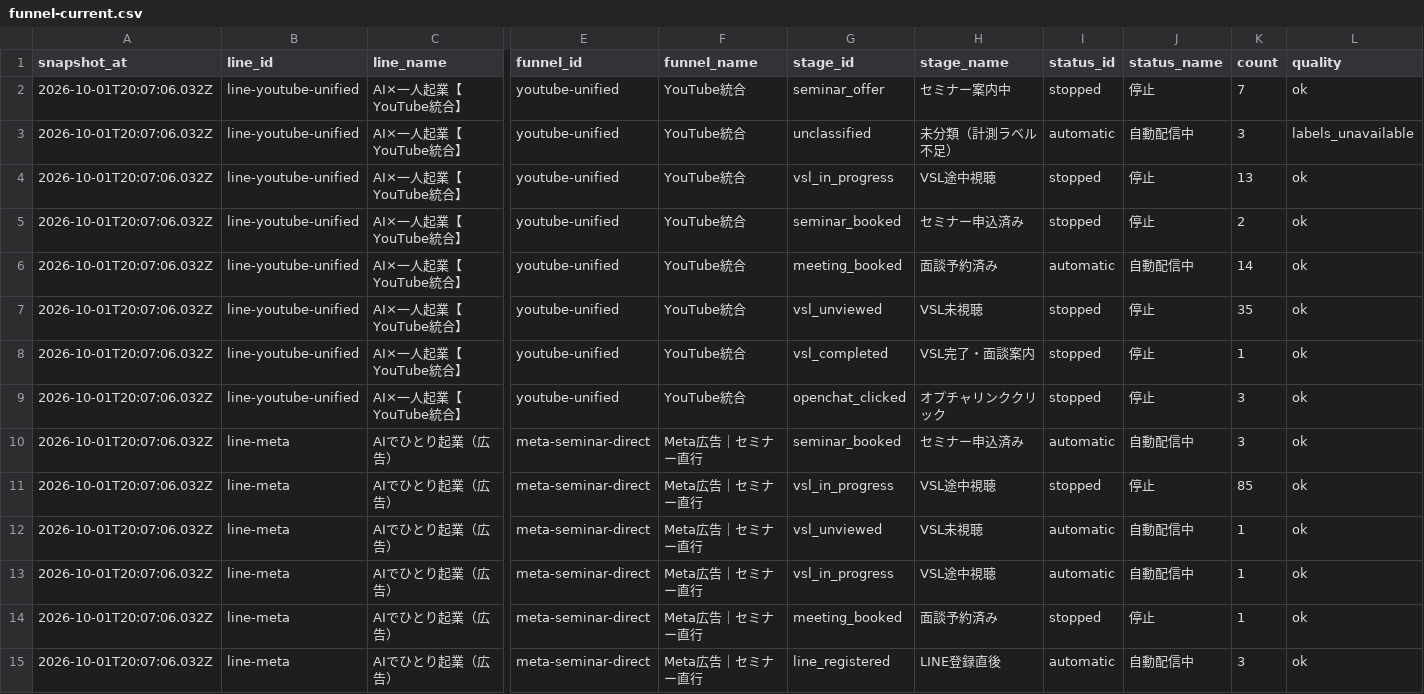
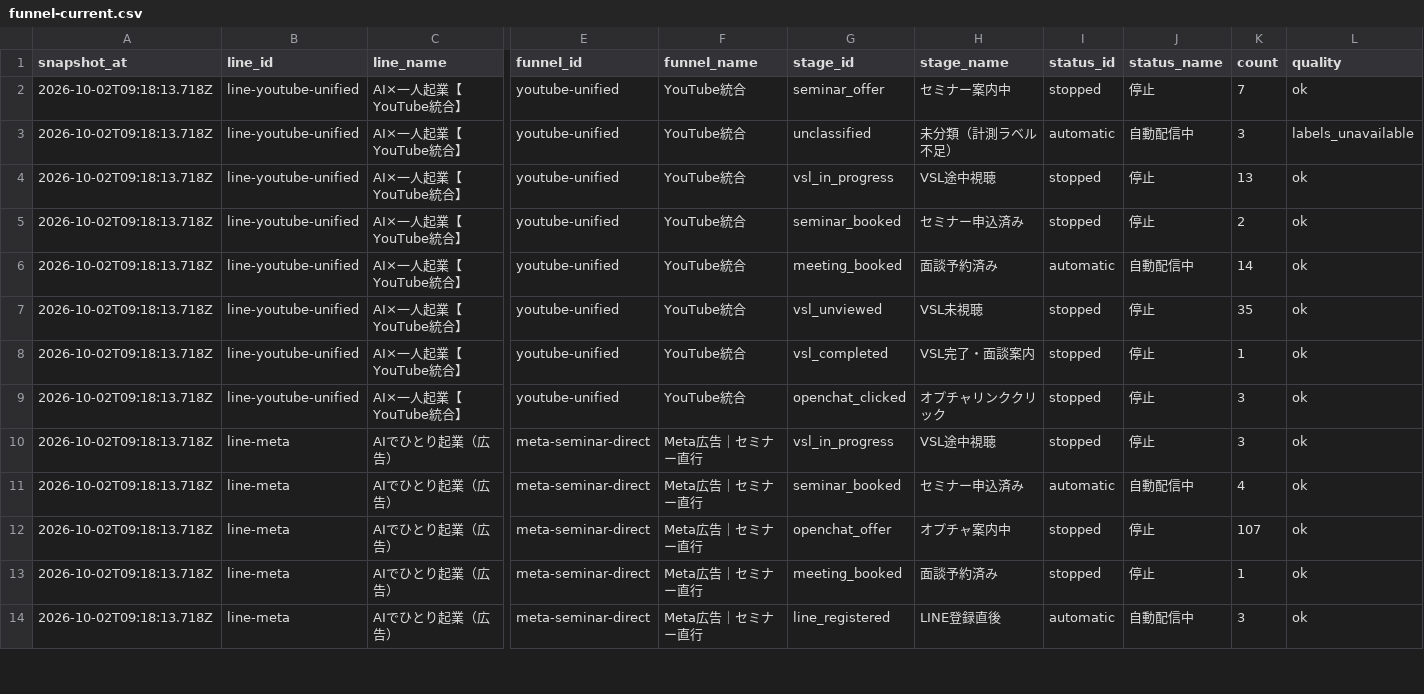
Before and after one commit to puuku0510/suya-youtube-line-dashboard, a CSV file: funnel-current.csv, drawn as a sheet; only a part is shown, gaps mark what is left out; removed rows and columns are numbered as before the commit, all else as after; rows hold the shown columns only; the diff covers the shown part only; the diff names each change by its address in the sheet, - before the commit and + after, or states it on an @@ line.

Commit message:
Update dashboard data

```diff
--- a/funnel-current.csv
+++ b/funnel-current.csv
-A2:A9 (snapshot_at): 2026-10-01T20:07:06.032Z
+A2:A9 (snapshot_at): 2026-10-02T09:18:13.718Z
-row 10: 2026-10-01T20:07:06.032Z | line-meta | AIでひとり起業（広告） | meta-seminar-direct | Meta広告｜セミナー直行 | seminar_booked | セミナー申込済み | automatic | 自動配信中 | 3 | ok
-A10:A14 (snapshot_at): 2026-10-01T20:07:06.032Z
+A10:A14 (snapshot_at): 2026-10-02T09:18:13.718Z
-K10 (count): 85
+K10 (count): 3
-G11 (stage_id): vsl_unviewed
+G11 (stage_id): seminar_booked
-H11 (stage_name): VSL未視聴
+H11 (stage_name): セミナー申込済み
-K11 (count): 1
+K11 (count): 4
-G12 (stage_id): vsl_in_progress
+G12 (stage_id): openchat_offer
-H12 (stage_name): VSL途中視聴
+H12 (stage_name): オプチャ案内中
-I12 (status_id): automatic
+I12 (status_id): stopped
-J12 (status_name): 自動配信中
+J12 (status_name): 停止
-K12 (count): 1
+K12 (count): 107
```
Also changed, not shown: 2 removed rows and 37 edited cells elsewhere in this file, funnel-cohort.csv, funnel-sync-health.csv, 1 other file.
